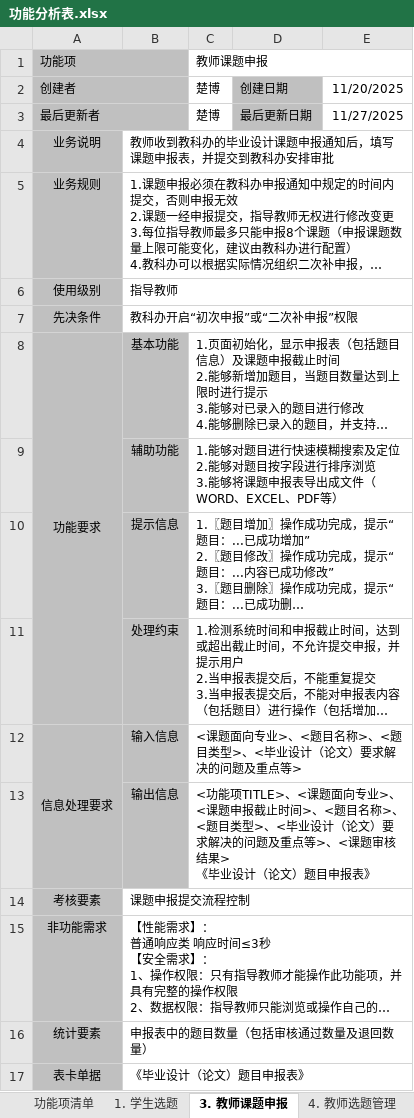
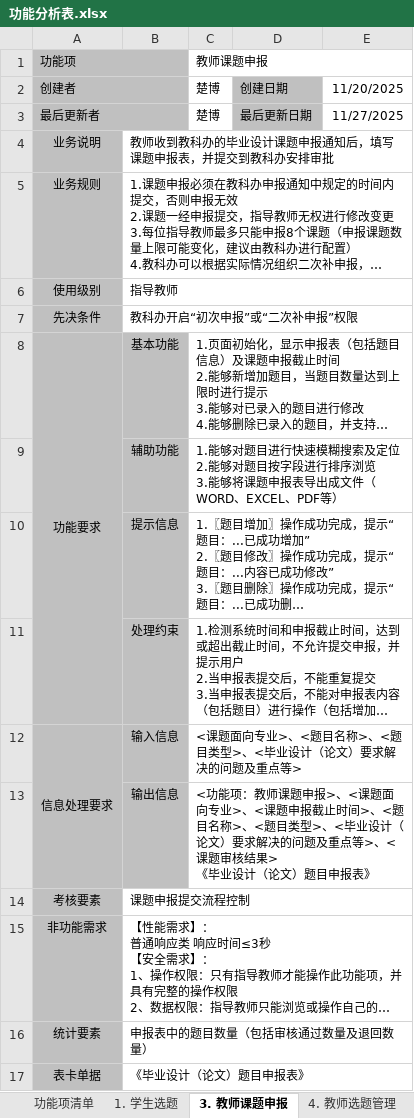
Before and after one commit to CSharperMantle/hdu2025_software_eng_thesis_mgmt, an Excel workbook: docs/progress/week_10/功能分析表.xlsx, sheet 3. 教师课题申报, drawn as a sheet; long unchanged cells end in …; values as stored, in another font and other column widths than the file's, no borders; charts and pictures not drawn; the diff names each change by its address in the sheet, - before the commit and + after, or states it on an @@ line.

```diff
--- a/docs/progress/week_10/功能分析表.xlsx (sheet 3. 教师课题申报)
+++ b/docs/progress/week_10/功能分析表.xlsx (sheet 3. 教师课题申报)
-C13: <功能项TITLE>、<课题…
+C13: <功能项：教师课题申报>、<课题…
```
Also changed, not shown: sheet 6. 答辩组答辩过程管理, sheet 4. 教师选题管理, sheet 1. 学生选题.
